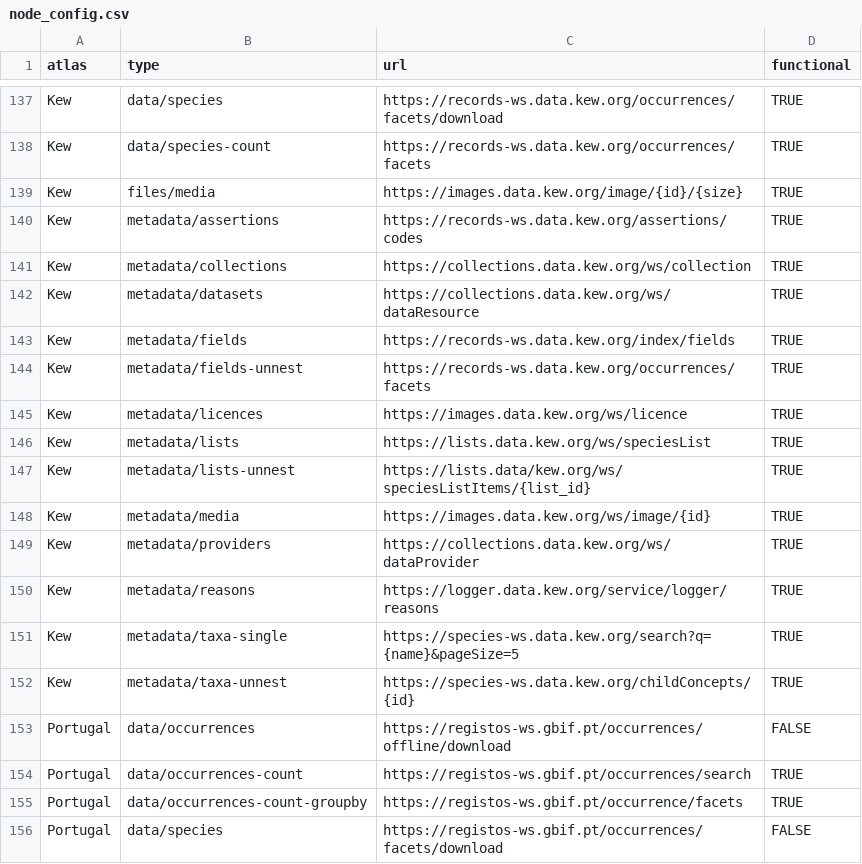
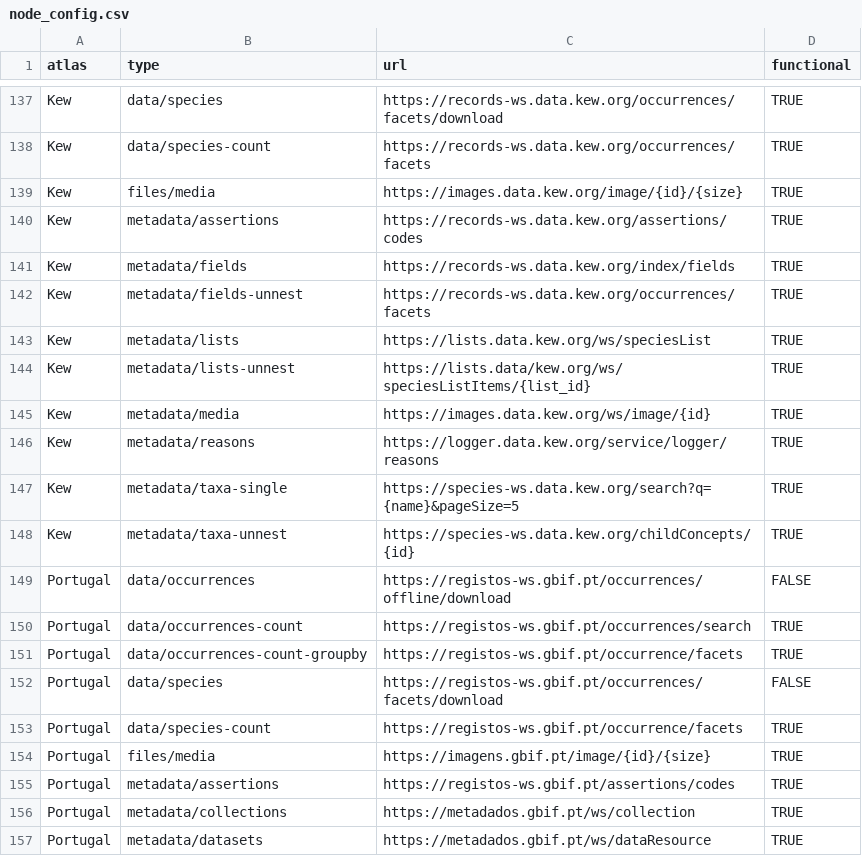
Before and after one commit to AtlasOfLivingAustralia/galah-R, a CSV file: data-raw/node_config.csv, drawn as a sheet; only a part is shown, gaps mark what is left out; the shorter side is filled out with more unchanged rows.

Commit message:
Fix bugs identified from tests
- media not checking adequately for which fields are present
- remove forbidden APIs for Kew
- various bugs in passing error calls between functions

```diff
--- a/data-raw/node_config.csv
+++ b/data-raw/node_config.csv
@@ -140,7 +140,4 @@ Kew,files/media,https://images.data.kew.org/image/{id}/{size},TRUE
 Kew,metadata/assertions,https://records-ws.data.kew.org/assertions/codes,TRUE
-Kew,metadata/collections,https://collections.data.kew.org/ws/collection,TRUE
-Kew,metadata/datasets,https://collections.data.kew.org/ws/dataResource,TRUE
 Kew,metadata/fields,https://records-ws.data.kew.org/index/fields,TRUE
 Kew,metadata/fields-unnest,https://records-ws.data.kew.org/occurrences/facets,TRUE
-Kew,metadata/licences,https://images.data.kew.org/ws/licence,TRUE
 Kew,metadata/lists,https://lists.data.kew.org/ws/speciesList,TRUE
@@ -148,3 +145,2 @@ Kew,metadata/lists-unnest,https://lists.data/kew.org/ws/speciesListItems/{list_i
 Kew,metadata/media,https://images.data.kew.org/ws/image/{id},TRUE
-Kew,metadata/providers,https://collections.data.kew.org/ws/dataProvider,TRUE
 Kew,metadata/reasons,https://logger.data.kew.org/service/logger/reasons,TRUE
```
Also changed, not shown: 12 other files.
